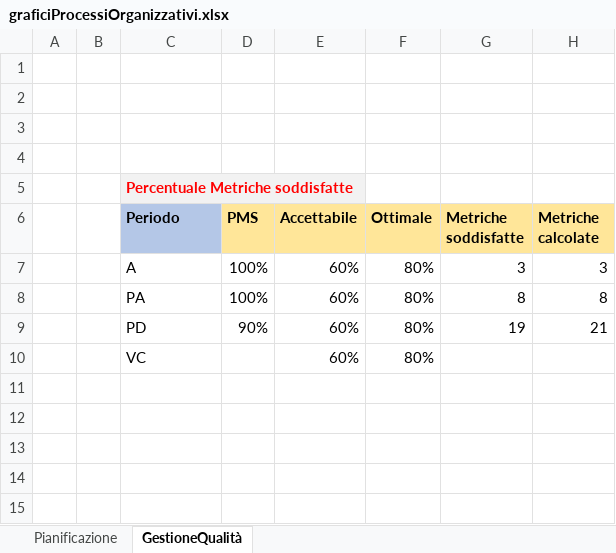
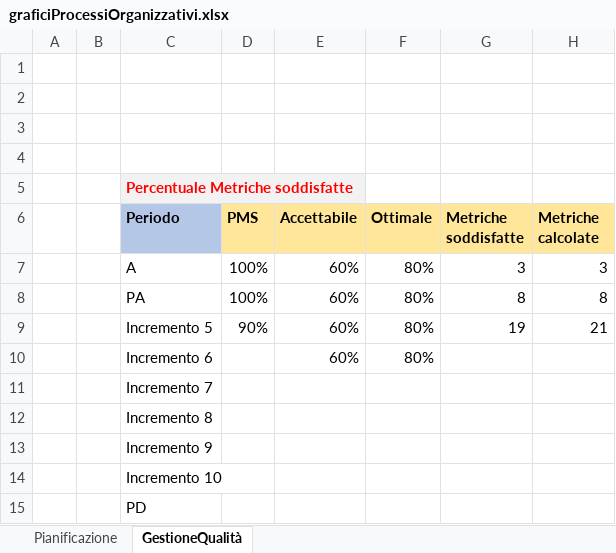
Before and after one commit to Omicron-Team/Documentazione, an Excel workbook: DocumentazioneEsterna/PianoDiQualifica/res/ResocontoAttivitaDiVerifica/res/metriche/grafici/qualitàProcesso/graficiProcessiOrganizzativi.xlsx, sheet GestioneQualità, drawn as a sheet; values as stored, in another font and other column widths than the file's, no borders; charts and pictures not drawn; the diff names each change by its address in the sheet, - before the commit and + after, or states it on an @@ line.

Commit message:
Modifca periodo dei grafici per incremento, inserimento parziale dei dati del PDP

```diff
--- a/DocumentazioneEsterna/PianoDiQualifica/res/ResocontoAttivitaDiVerifica/res/metriche/grafici/qualitàProcesso/graficiProcessiOrganizzativi.xlsx (sheet GestioneQualità)
+++ b/DocumentazioneEsterna/PianoDiQualifica/res/ResocontoAttivitaDiVerifica/res/metriche/grafici/qualitàProcesso/graficiProcessiOrganizzativi.xlsx (sheet GestioneQualità)
-C9 (Periodo): PD
+C9 (Periodo): Incremento 5
-C10 (Periodo): VC
+C10 (Periodo): Incremento 6
+row 11:  |  | Incremento 7
+row 12:  |  | Incremento 8
+row 13:  |  | Incremento 9
+row 14:  |  | Incremento 10
+row 15:  |  | PD
```
Also changed, not shown: sheet Pianificazione, formulas that keep their value, charts or pictures, DocumentazioneEsterna/PianoDiQualifica/res/ResocontoAttivitaDiVerifica/res/metriche/grafici/qualitàProcesso/graficiProcessiPrimari.xlsx, DocumentazioneEsterna/PianoDiQualifica/res/ResocontoAttivitaDiVerifica/res/metriche/grafici/qualitàProcesso/graficiProcessiSupporto.xlsx, 26 other files.
